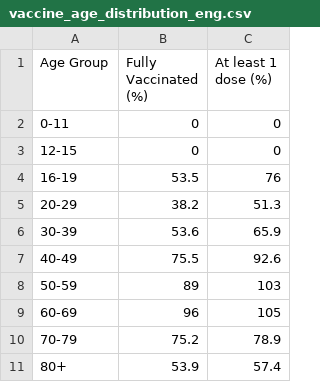
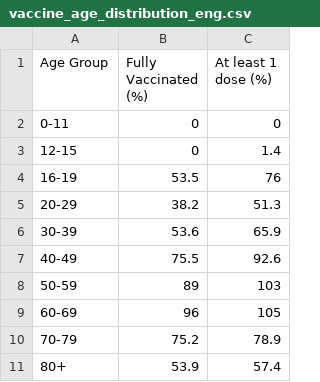
Before and after one commit to SCPHCovid19Data/scph_covid19, a CSV file: vaccine_age_distribution_eng.csv, drawn as a sheet.

```diff
--- a/vaccine_age_distribution_eng.csv
+++ b/vaccine_age_distribution_eng.csv
@@ -2,3 +2,3 @@
 "0-11",0,0
-"12-15",0,0
+"12-15",0,1.4
 "16-19",53.5,76
```
Also changed, not shown: vaccine_age_distribution_esp.csv.
